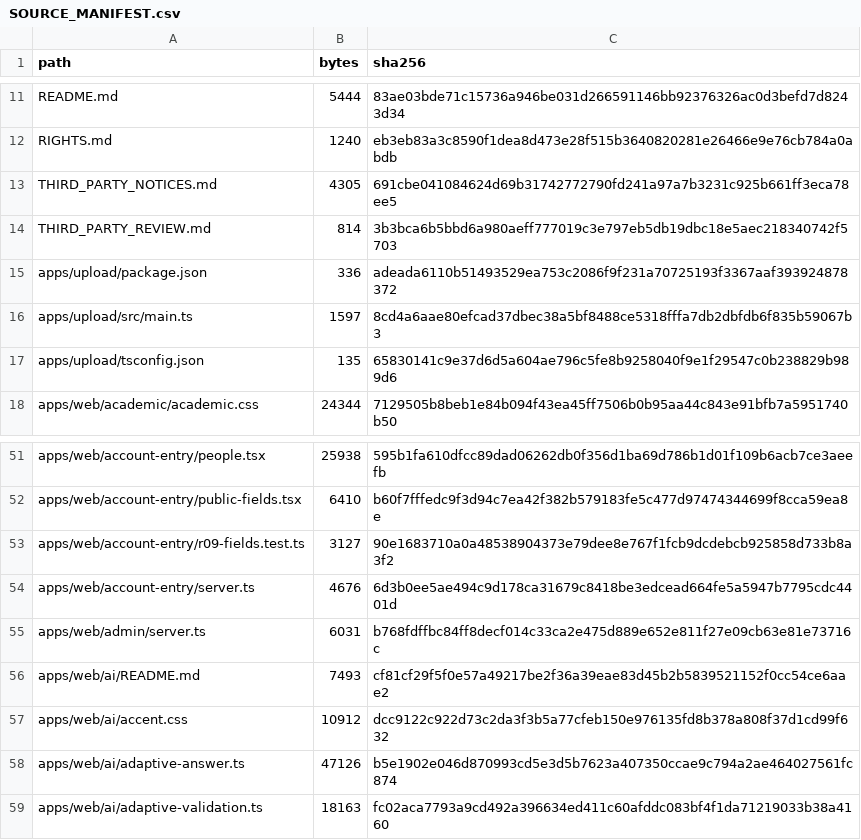
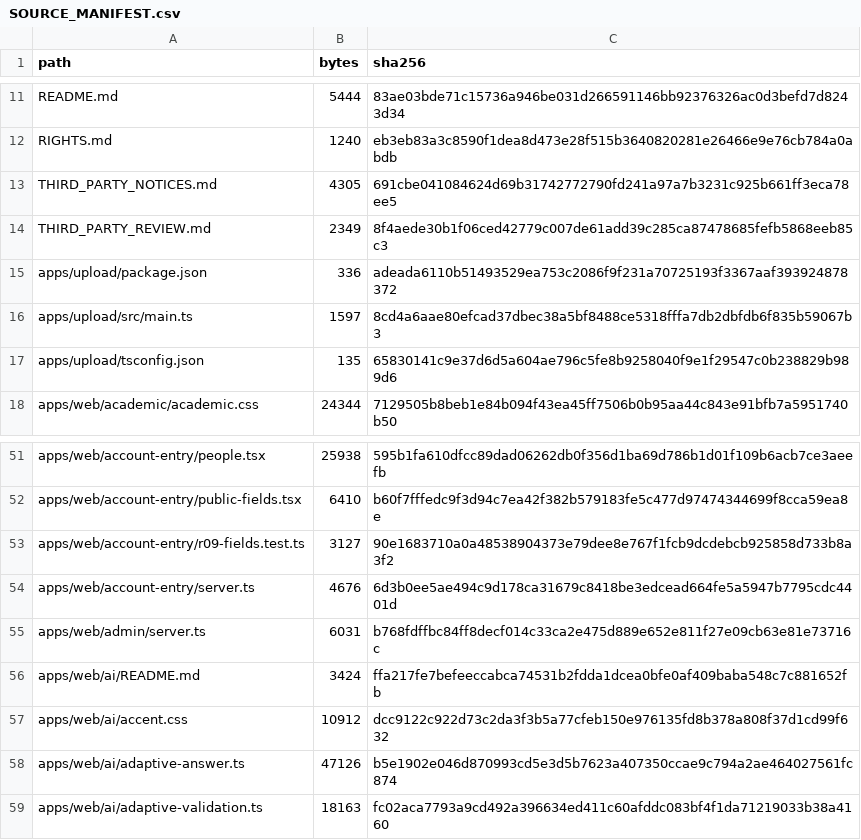
Before and after one commit to MoayadAlshehry/capstone-repository, a CSV file: SOURCE_MANIFEST.csv, drawn as a sheet; only a part is shown, gaps mark what is left out.

```diff
--- a/SOURCE_MANIFEST.csv
+++ b/SOURCE_MANIFEST.csv
@@ -13,3 +13,3 @@ RIGHTS.md,1240,eb3eb83a3c8590f1dea8d473e28f515b3640820281e26466e9e76cb784a0abdb
 THIRD_PARTY_NOTICES.md,4305,691cbe041084624d69b31742772790fd241a97a7b3231c925b661ff3eca78ee5
-THIRD_PARTY_REVIEW.md,814,3b3bca6b5bbd6a980aeff777019c3e797eb5db19dbc18e5aec218340742f5703
+THIRD_PARTY_REVIEW.md,2349,8f4aede30b1f06ced42779c007de61add39c285ca87478685fefb5868eeb85c3
 apps/upload/package.json,336,adeada6110b51493529ea753c2086f9f231a70725193f3367aaf393924878372
@@ -55,3 +55,3 @@ apps/web/account-entry/server.ts,4676,6d3b0ee5ae494c9d178ca31679c8418be3edcead66
 apps/web/admin/server.ts,6031,b768fdffbc84ff8decf014c33ca2e475d889e652e811f27e09cb63e81e73716c
-apps/web/ai/README.md,7493,cf81cf29f5f0e57a49217be2f36a39eae83d45b2b5839521152f0cc54ce6aae2
+apps/web/ai/README.md,3424,ffa217fe7befeeccabca74531b2fdda1dcea0bfe0af409baba548c7c881652fb
 apps/web/ai/accent.css,10912,dcc9122c922d73c2da3f3b5a77cfeb150e976135fd8b378a808f37d1cd99f632
```
Also changed, not shown: 2 other files.
